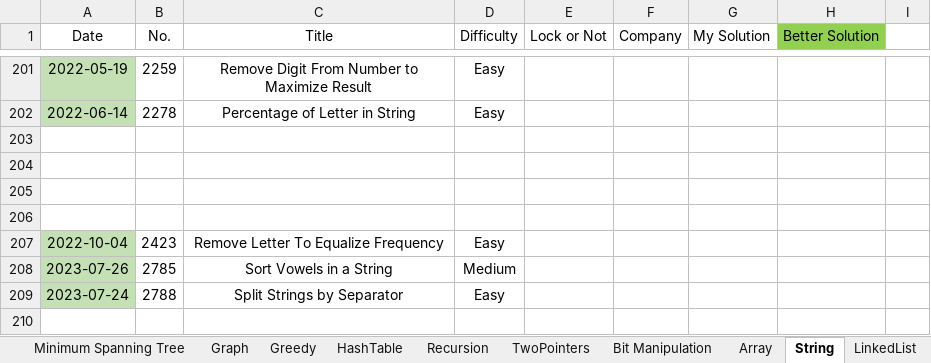
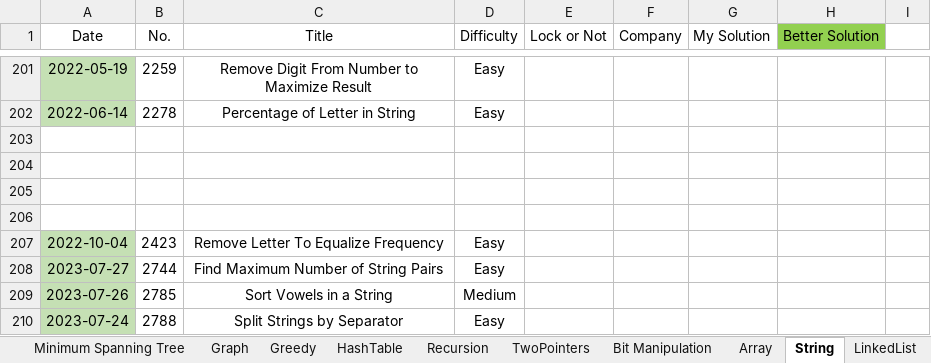
Before and after one commit to wenzhejiao/LeetCode, an Excel workbook: LeetCode.xlsx, sheet String, drawn as a sheet; only a part is shown, gaps mark what is left out; values as stored, in another font and other column widths than the file's, no borders; conditional formats not drawn; the diff names each change by its address in the sheet, - before the commit and + after, or states it on an @@ line.

Commit message:
Solved problem 2744 Category: String Difficulty: Easy

```diff
--- a/LeetCode.xlsx (sheet String)
+++ b/LeetCode.xlsx (sheet String)
+row 208: 2023-07-27 | 2744 | Find Maximum Number of String Pairs | Easy
```
Also changed, not shown: 1 other file.
